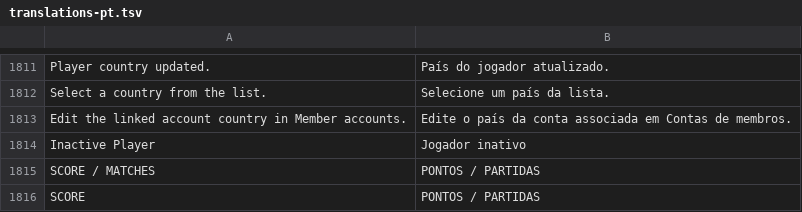
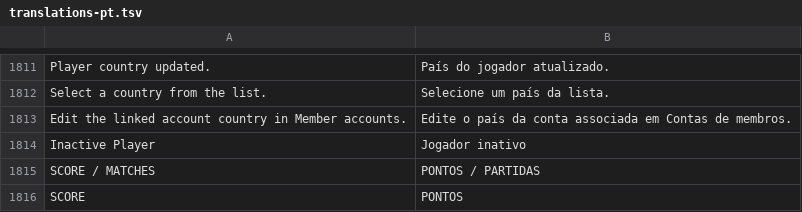
Before and after one commit to sennseics2-ux/liga, a TSV file: website/translations-pt.tsv, drawn as a sheet; only a part is shown, gaps mark what is left out.

Commit message:
Use Score and Pontos for both squad column labels

```diff
--- a/website/translations-pt.tsv
+++ b/website/translations-pt.tsv
@@ -1815,2 +1815,2 @@ Inactive Player	Jogador inativo
 SCORE / MATCHES	PONTOS / PARTIDAS
-SCORE	PONTOS / PARTIDAS
+SCORE	PONTOS
```
Also changed, not shown: 4 other files.
